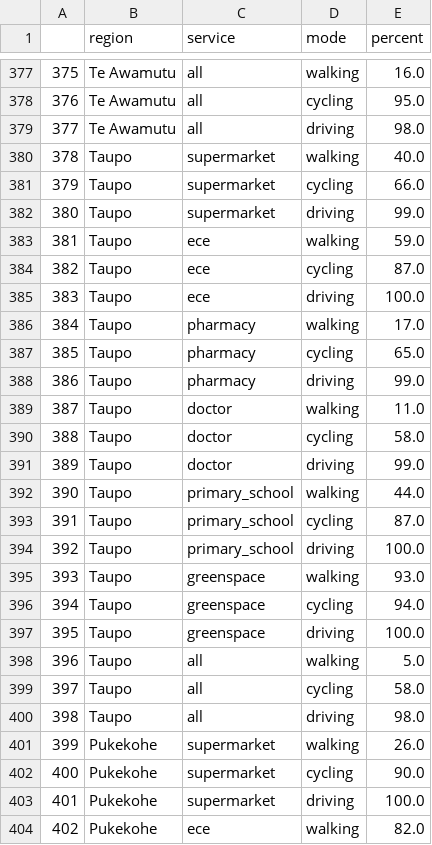
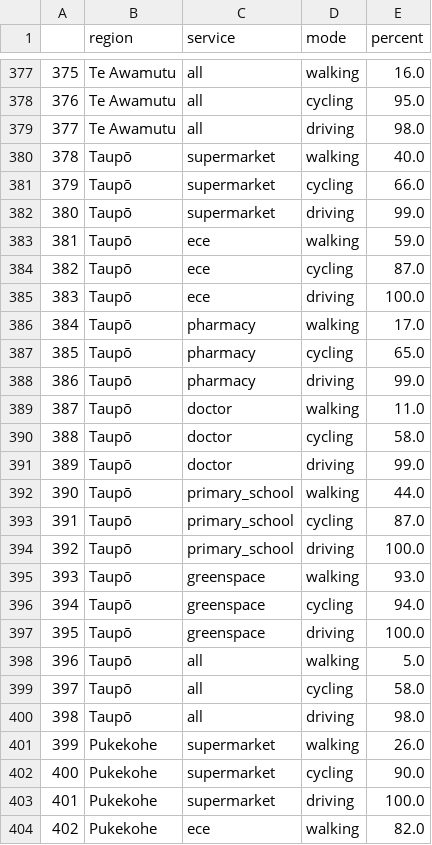
Before and after one commit to urutau-nz/x-minute-city, a CSV file: data/results/percent_statistics.csv, drawn as a sheet; only a part is shown, gaps mark what is left out; the diff covers the shown part only.

```diff
--- a/data/results/percent_statistics.csv
+++ b/data/results/percent_statistics.csv
@@ -379,23 +379,23 @@
 377,Te Awamutu,all,driving,98.0
-378,Taupo,supermarket,walking,40.0
-379,Taupo,supermarket,cycling,66.0
-380,Taupo,supermarket,driving,99.0
-381,Taupo,ece,walking,59.0
-382,Taupo,ece,cycling,87.0
-383,Taupo,ece,driving,100.0
-384,Taupo,pharmacy,walking,17.0
-385,Taupo,pharmacy,cycling,65.0
-386,Taupo,pharmacy,driving,99.0
-387,Taupo,doctor,walking,11.0
-388,Taupo,doctor,cycling,58.0
-389,Taupo,doctor,driving,99.0
-390,Taupo,primary_school,walking,44.0
-391,Taupo,primary_school,cycling,87.0
-392,Taupo,primary_school,driving,100.0
-393,Taupo,greenspace,walking,93.0
-394,Taupo,greenspace,cycling,94.0
-395,Taupo,greenspace,driving,100.0
-396,Taupo,all,walking,5.0
-397,Taupo,all,cycling,58.0
-398,Taupo,all,driving,98.0
+378,Taupō,supermarket,walking,40.0
+379,Taupō,supermarket,cycling,66.0
+380,Taupō,supermarket,driving,99.0
+381,Taupō,ece,walking,59.0
+382,Taupō,ece,cycling,87.0
+383,Taupō,ece,driving,100.0
+384,Taupō,pharmacy,walking,17.0
+385,Taupō,pharmacy,cycling,65.0
+386,Taupō,pharmacy,driving,99.0
+387,Taupō,doctor,walking,11.0
+388,Taupō,doctor,cycling,58.0
+389,Taupō,doctor,driving,99.0
+390,Taupō,primary_school,walking,44.0
+391,Taupō,primary_school,cycling,87.0
+392,Taupō,primary_school,driving,100.0
+393,Taupō,greenspace,walking,93.0
+394,Taupō,greenspace,cycling,94.0
+395,Taupō,greenspace,driving,100.0
+396,Taupō,all,walking,5.0
+397,Taupō,all,cycling,58.0
+398,Taupō,all,driving,98.0
 399,Pukekohe,supermarket,walking,26.0
```
Also changed, not shown: 42 edited cells elsewhere in this file, data/results/least_accessible.csv, data/results/statistics.csv, 2 other files.
